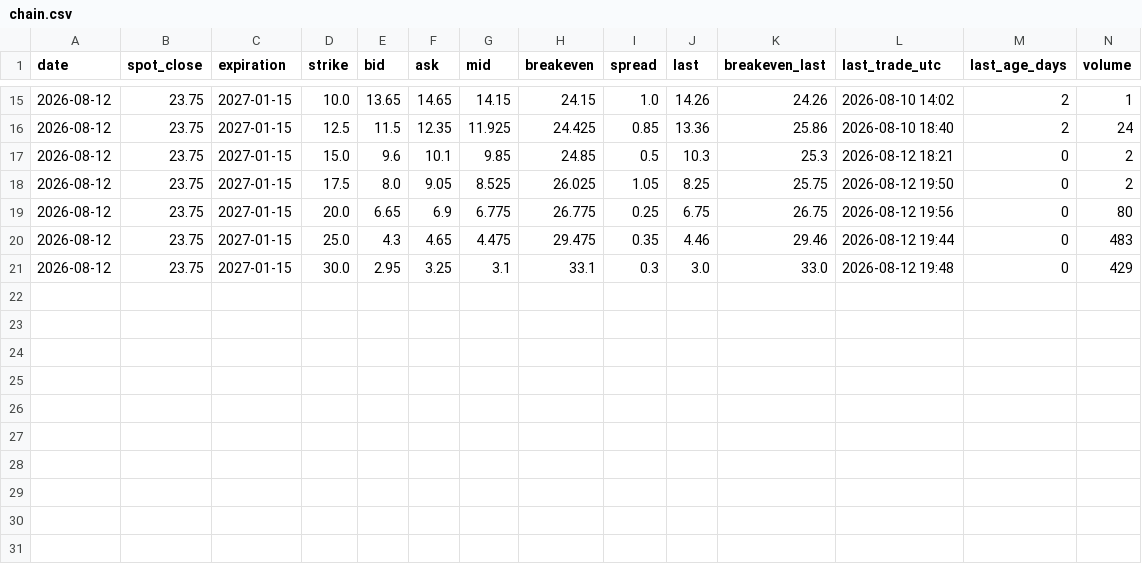
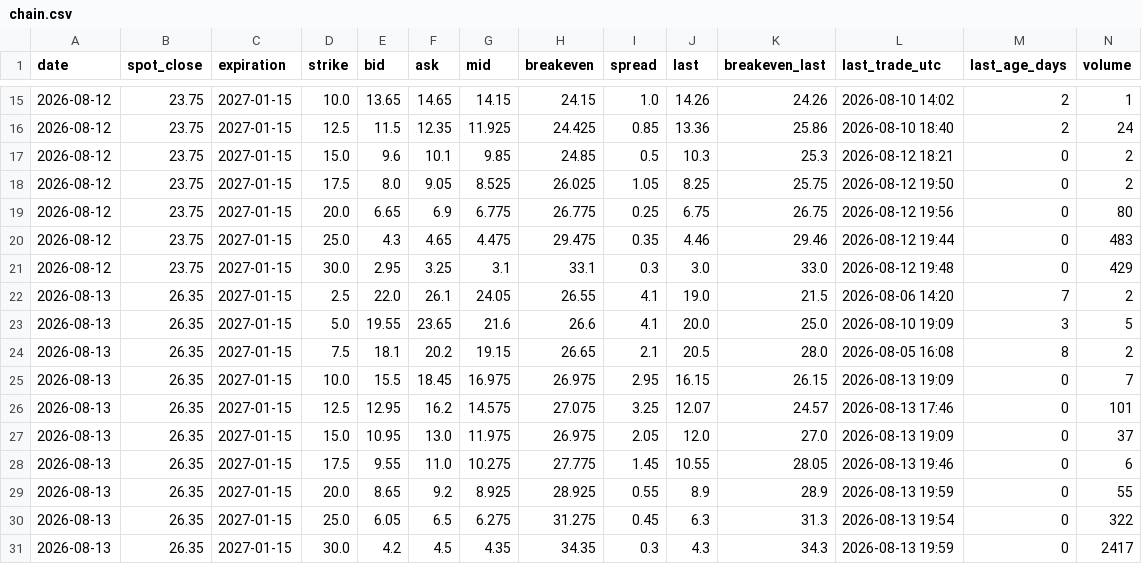
Before and after one commit to plinco-b/plinco-b.github.io, a CSV file: options/chain.csv, drawn as a sheet; only a part is shown, gaps mark what is left out; rows hold the shown columns only; the diff names each change by its address in the sheet, - before the commit and + after, or states it on an @@ line.

Commit message:
options: 2026-08-13 close

```diff
--- a/options/chain.csv
+++ b/options/chain.csv
+row 22: 2026-08-13 | 26.35 | 2027-01-15 | 2.5 | 22.0 | 26.1 | 24.05 | 26.55 | 4.1 | 19.0 | 21.5 | 2026-08-06 14:20 | 7 | 2
+row 23: 2026-08-13 | 26.35 | 2027-01-15 | 5.0 | 19.55 | 23.65 | 21.6 | 26.6 | 4.1 | 20.0 | 25.0 | 2026-08-10 19:09 | 3 | 5
+row 24: 2026-08-13 | 26.35 | 2027-01-15 | 7.5 | 18.1 | 20.2 | 19.15 | 26.65 | 2.1 | 20.5 | 28.0 | 2026-08-05 16:08 | 8 | 2
+row 25: 2026-08-13 | 26.35 | 2027-01-15 | 10.0 | 15.5 | 18.45 | 16.975 | 26.975 | 2.95 | 16.15 | 26.15 | 2026-08-13 19:09 | 0 | 7
+row 26: 2026-08-13 | 26.35 | 2027-01-15 | 12.5 | 12.95 | 16.2 | 14.575 | 27.075 | 3.25 | 12.07 | 24.57 | 2026-08-13 17:46 | 0 | 101
+row 27: 2026-08-13 | 26.35 | 2027-01-15 | 15.0 | 10.95 | 13.0 | 11.975 | 26.975 | 2.05 | 12.0 | 27.0 | 2026-08-13 19:09 | 0 | 37
+row 28: 2026-08-13 | 26.35 | 2027-01-15 | 17.5 | 9.55 | 11.0 | 10.275 | 27.775 | 1.45 | 10.55 | 28.05 | 2026-08-13 19:46 | 0 | 6
+row 29: 2026-08-13 | 26.35 | 2027-01-15 | 20.0 | 8.65 | 9.2 | 8.925 | 28.925 | 0.55 | 8.9 | 28.9 | 2026-08-13 19:59 | 0 | 55
+row 30: 2026-08-13 | 26.35 | 2027-01-15 | 25.0 | 6.05 | 6.5 | 6.275 | 31.275 | 0.45 | 6.3 | 31.3 | 2026-08-13 19:54 | 0 | 322
+row 31: 2026-08-13 | 26.35 | 2027-01-15 | 30.0 | 4.2 | 4.5 | 4.35 | 34.35 | 0.3 | 4.3 | 34.3 | 2026-08-13 19:59 | 0 | 2417
```
Also changed, not shown: options/spot.csv.
